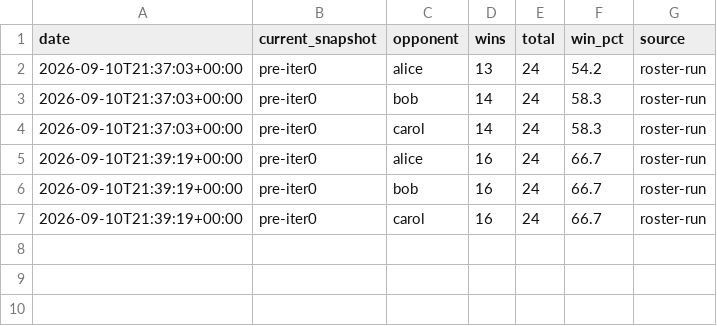
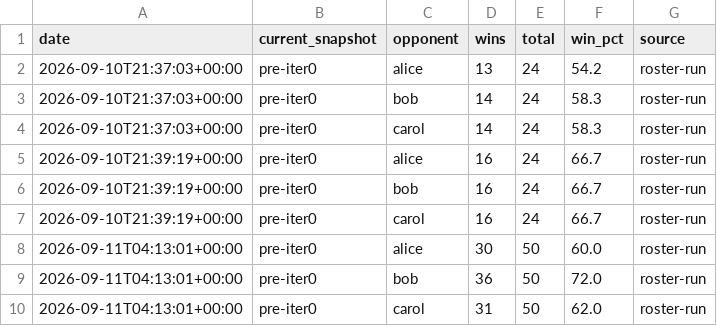
Before and after one commit to terryvanbelle/battlecode25-vibe, a CSV file: agents/darla/progress/vs_old_bots_history.csv, drawn as a sheet; the diff names each change by its address in the sheet, - before the commit and + after, or states it on an @@ line.

```diff
--- a/agents/darla/progress/vs_old_bots_history.csv
+++ b/agents/darla/progress/vs_old_bots_history.csv
+row 8: 2026-09-11T04:13:01+00:00 | pre-iter0 | alice | 30 | 50 | 60.0 | roster-run
+row 9: 2026-09-11T04:13:01+00:00 | pre-iter0 | bob | 36 | 50 | 72.0 | roster-run
+row 10: 2026-09-11T04:13:01+00:00 | pre-iter0 | carol | 31 | 50 | 62.0 | roster-run
```
Also changed, not shown: 2 other files.
